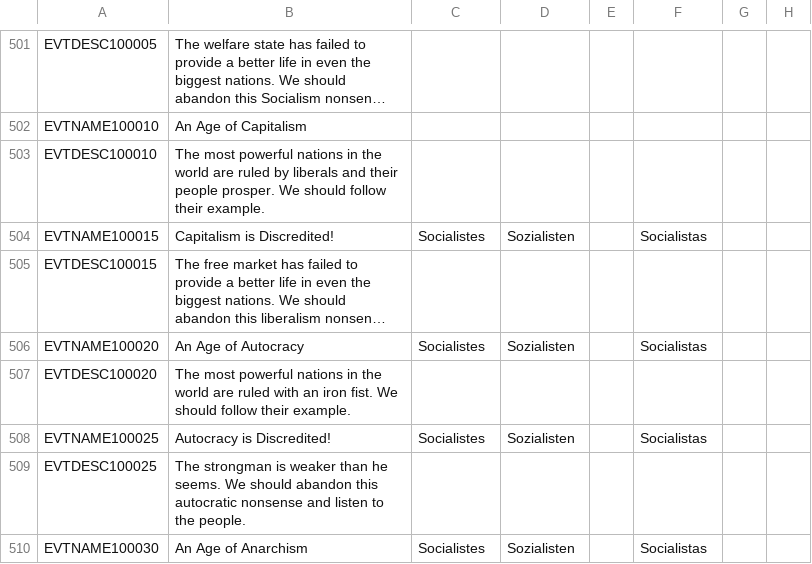
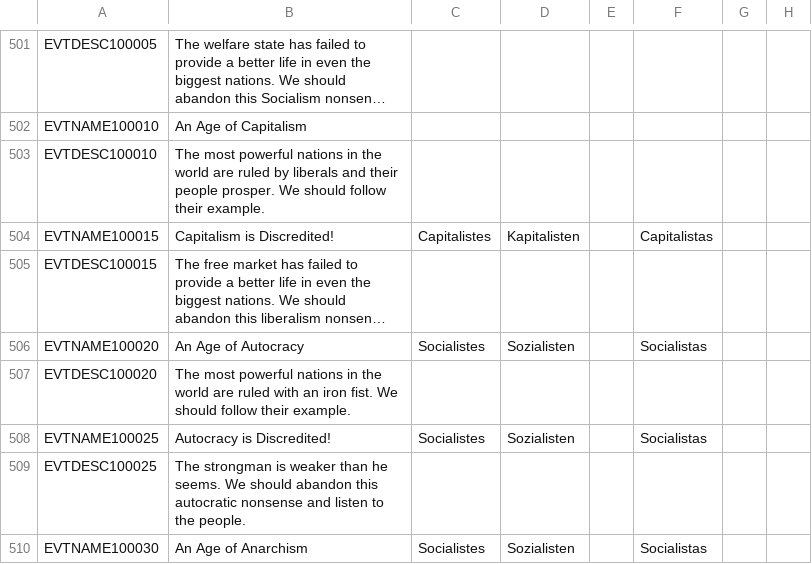
Before and after one commit to ccfox/Communist_changes_fork, a CSV file: Communist_changes/localisation/0_misctext.csv, drawn as a sheet; only a part is shown, gaps mark what is left out; long unchanged cells end in …; the diff names each change by its address in the sheet, - before the commit and + after, or states it on an @@ line.

Commit message:
Update 0_misctext.csv

```diff
--- a/Communist_changes/localisation/0_misctext.csv
+++ b/Communist_changes/localisation/0_misctext.csv
-C504: Socialistes
+C504: Capitalistes
-D504: Sozialisten
+D504: Kapitalisten
-F504: Socialistas
+F504: Capitalistas
```
